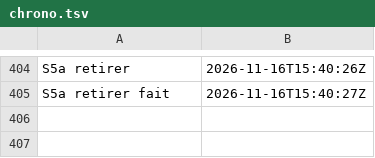
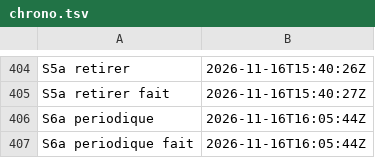
Before and after one commit to gigi206/supply-chain, a TSV file: poc/bricks/06-deb-sbuild/resultats/chrono.tsv, drawn as a sheet; only a part is shown, gaps mark what is left out; the diff names each change by its address in the sheet, - before the commit and + after, or states it on an @@ line.

Commit message:
Brique 06, révision 1.0.0-2, ligne 10 : S6A_SEC=1 periodique lancée (16/11/2026, 16:05:44 UTC, code 0, rien d'écrit, « Oui, lance-le »), L8 tenue
Gabarit du Job du deb égal à celui de scan-sample-app sur le CronJob existant ; avertissement de
kubectl annoncé (last-applied-configuration absente), sans écart. Journal renommé en
s6a-periodique-sec.log ; la suppression de s6a-periodique.log n'est pas commitée.

```diff
--- a/poc/bricks/06-deb-sbuild/resultats/chrono.tsv
+++ b/poc/bricks/06-deb-sbuild/resultats/chrono.tsv
+row 406: S6a periodique | 2026-11-16T16:05:44Z
+row 407: S6a periodique fait | 2026-11-16T16:05:44Z
```
Also changed, not shown: 4 other files.
